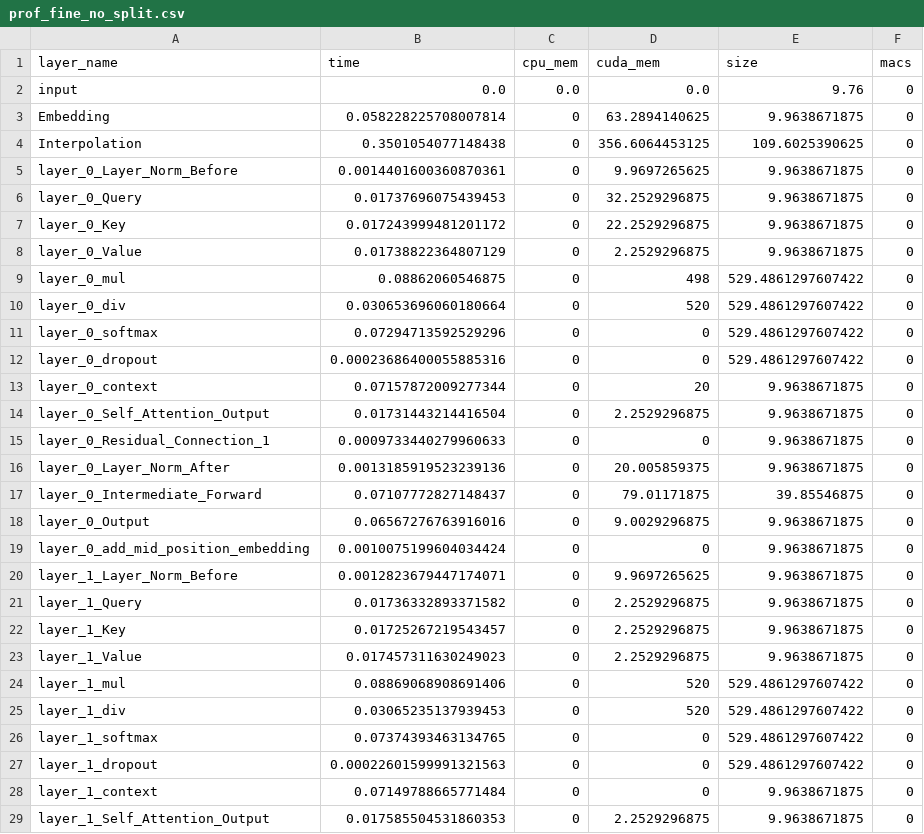
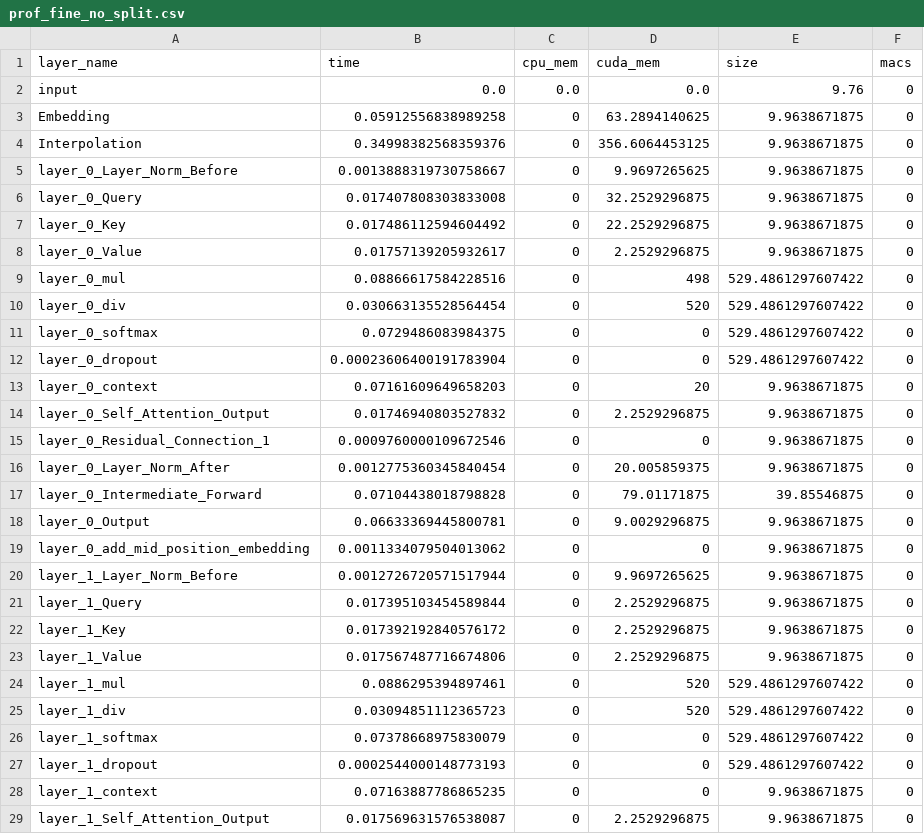
Before and after one commit to daynauth/vision-profiling, a CSV file: optimizer/testcases/yolos-agx/1/prof_fine_no_split.csv, drawn as a sheet; only a part is shown; the diff covers the shown part only.

```diff
--- a/optimizer/testcases/yolos-agx/1/prof_fine_no_split.csv
+++ b/optimizer/testcases/yolos-agx/1/prof_fine_no_split.csv
@@ -2,28 +2,28 @@ layer_name,time,cpu_mem,cuda_mem,size,macs
 input,0.0,0.0,0.0,9.76,0
-Embedding, 0.058228225708007814,0,63.2894140625,9.9638671875,0
-Interpolation, 0.3501054077148438,0,356.6064453125,109.6025390625,0
-layer_0_Layer_Norm_Before, 0.0014401600360870361,0,9.9697265625,9.9638671875,0
-layer_0_Query, 0.01737696075439453,0, 32.2529296875,9.9638671875,0
-layer_0_Key, 0.017243999481201172,0,22.2529296875,9.9638671875,0
-layer_0_Value, 0.01738822364807129,0,2.2529296875,9.9638671875,0
-layer_0_mul, 0.08862060546875,0,498,529.4861297607422,0
-layer_0_div, 0.030653696060180664,0,520,529.4861297607422,0
-layer_0_softmax, 0.07294713592529296,0,0,529.4861297607422,0
-layer_0_dropout, 0.00023686400055885316,0,0,529.4861297607422,0
-layer_0_context, 0.07157872009277344,0,20,9.9638671875,0
-layer_0_Self_Attention_Output, 0.01731443214416504,0,2.2529296875,9.9638671875,0
-layer_0_Residual_Connection_1, 0.0009733440279960633,0,0,9.9638671875,0
-layer_0_Layer_Norm_After, 0.0013185919523239136,0,20.005859375,9.9638671875,0
-layer_0_Intermediate_Forward, 0.07107772827148437,0,79.01171875,39.85546875,0
-layer_0_Output, 0.06567276763916016,0,9.0029296875,9.9638671875,0
-layer_0_add_mid_position_embedding, 0.0010075199604034424,0,0,9.9638671875,0
-layer_1_Layer_Norm_Before, 0.0012823679447174071,0,9.9697265625,9.9638671875,0
-layer_1_Query, 0.01736332893371582,0, 2.2529296875,9.9638671875,0
-layer_1_Key, 0.01725267219543457,0,2.2529296875,9.9638671875,0
-layer_1_Value, 0.017457311630249023,0,2.2529296875,9.9638671875,0
-layer_1_mul, 0.08869068908691406,0,520,529.4861297607422,0
-layer_1_div, 0.03065235137939453,0,520,529.4861297607422,0
-layer_1_softmax, 0.07374393463134765,0,0,529.4861297607422,0
-layer_1_dropout, 0.00022601599991321563,0,0,529.4861297607422,0
-layer_1_context, 0.07149788665771484,0,0,9.9638671875,0
-layer_1_Self_Attention_Output, 0.017585504531860353,0,2.2529296875,9.9638671875,0
+Embedding, 0.05912556838989258,0,63.2894140625,9.9638671875,0
+Interpolation, 0.34998382568359376,0,356.6064453125,9.9638671875,0
+layer_0_Layer_Norm_Before, 0.0013888319730758667,0,9.9697265625,9.9638671875,0
+layer_0_Query, 0.017407808303833008,0, 32.2529296875,9.9638671875,0
+layer_0_Key, 0.017486112594604492,0,22.2529296875,9.9638671875,0
+layer_0_Value, 0.01757139205932617,0,2.2529296875,9.9638671875,0
+layer_0_mul, 0.08866617584228516,0,498,529.4861297607422,0
+layer_0_div, 0.030663135528564454,0,520,529.4861297607422,0
+layer_0_softmax, 0.0729486083984375,0,0,529.4861297607422,0
+layer_0_dropout, 0.00023606400191783904,0,0,529.4861297607422,0
+layer_0_context, 0.07161609649658203,0,20,9.9638671875,0
+layer_0_Self_Attention_Output, 0.01746940803527832,0,2.2529296875,9.9638671875,0
+layer_0_Residual_Connection_1, 0.0009760000109672546,0,0,9.9638671875,0
+layer_0_Layer_Norm_After, 0.0012775360345840454,0,20.005859375,9.9638671875,0
+layer_0_Intermediate_Forward, 0.07104438018798828,0,79.01171875,39.85546875,0
+layer_0_Output, 0.06633369445800781,0,9.0029296875,9.9638671875,0
+layer_0_add_mid_position_embedding, 0.0011334079504013062,0,0,9.9638671875,0
+layer_1_Layer_Norm_Before, 0.0012726720571517944,0,9.9697265625,9.9638671875,0
+layer_1_Query, 0.017395103454589844,0, 2.2529296875,9.9638671875,0
+layer_1_Key, 0.017392192840576172,0,2.2529296875,9.9638671875,0
+layer_1_Value, 0.017567487716674806,0,2.2529296875,9.9638671875,0
+layer_1_mul, 0.0886295394897461,0,520,529.4861297607422,0
+layer_1_div, 0.03094851112365723,0,520,529.4861297607422,0
+layer_1_softmax, 0.07378668975830079,0,0,529.4861297607422,0
+layer_1_dropout, 0.0002544000148773193,0,0,529.4861297607422,0
+layer_1_context, 0.07163887786865235,0,0,9.9638671875,0
+layer_1_Self_Attention_Output, 0.017569631576538087,0,2.2529296875,9.9638671875,0
```
Also changed, not shown: 157 edited cells elsewhere in this file, optimizer/testcases/yolos-agx/1/prof_coarse_no_split.csv.
